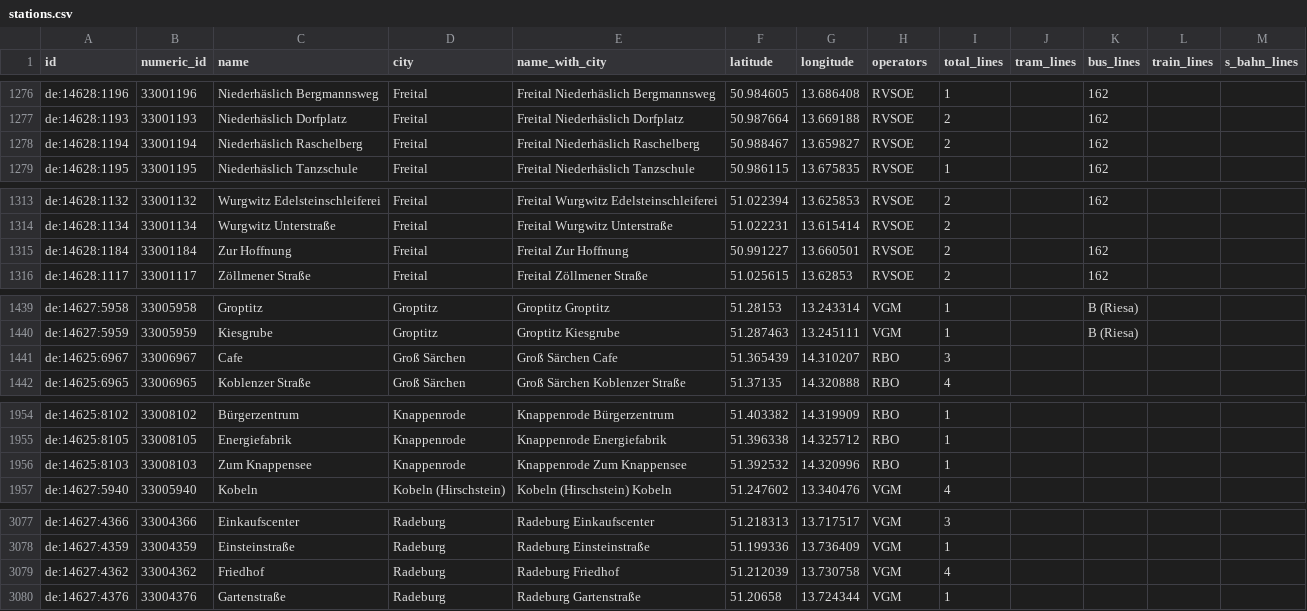
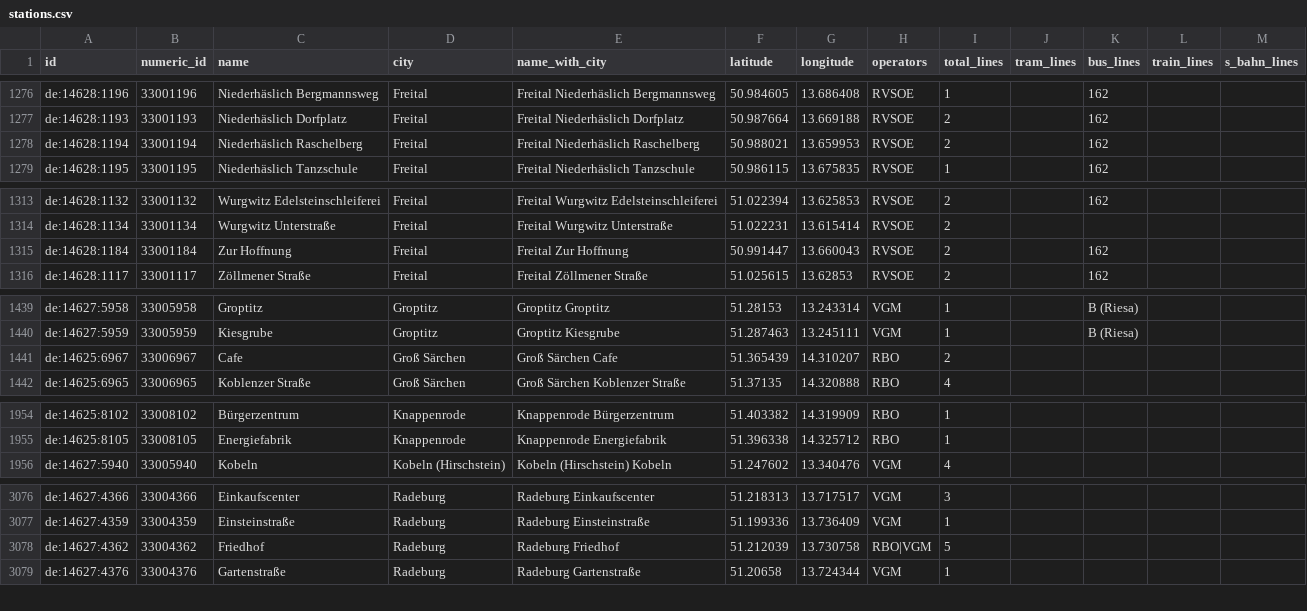
Before and after one commit to kiliankoe/vvo, a CSV file: data/stations.csv, drawn as a sheet; only a part is shown, gaps mark what is left out.

```diff
--- a/data/stations.csv
+++ b/data/stations.csv
@@ -1277,3 +1277,3 @@ de:14628:1196,33001196,Niederhäslich Bergmannsweg,Freital,Freital Niederhäslic
 de:14628:1193,33001193,Niederhäslich Dorfplatz,Freital,Freital Niederhäslich Dorfplatz,50.987664,13.669188,RVSOE,2,,162,,
-de:14628:1194,33001194,Niederhäslich Raschelberg,Freital,Freital Niederhäslich Raschelberg,50.988467,13.659827,RVSOE,2,,162,,
+de:14628:1194,33001194,Niederhäslich Raschelberg,Freital,Freital Niederhäslich Raschelberg,50.988021,13.659953,RVSOE,2,,162,,
 de:14628:1195,33001195,Niederhäslich Tanzschule,Freital,Freital Niederhäslich Tanzschule,50.986115,13.675835,RVSOE,1,,162,,
@@ -1314,3 +1314,3 @@ de:14628:1132,33001132,Wurgwitz Edelsteinschleiferei,Freital,Freital Wurgwitz Ed
 de:14628:1134,33001134,Wurgwitz Unterstraße,Freital,Freital Wurgwitz Unterstraße,51.022231,13.615414,RVSOE,2,,,,
-de:14628:1184,33001184,Zur Hoffnung,Freital,Freital Zur Hoffnung,50.991227,13.660501,RVSOE,2,,162,,
+de:14628:1184,33001184,Zur Hoffnung,Freital,Freital Zur Hoffnung,50.991447,13.660043,RVSOE,2,,162,,
 de:14628:1117,33001117,Zöllmener Straße,Freital,Freital Zöllmener Straße,51.025615,13.62853,RVSOE,2,,162,,
@@ -1440,3 +1440,3 @@ de:14627:5958,33005958,Groptitz,Groptitz,Groptitz Groptitz,51.28153,13.243314,VG
 de:14627:5959,33005959,Kiesgrube,Groptitz,Groptitz Kiesgrube,51.287463,13.245111,VGM,1,,B (Riesa),,
-de:14625:6967,33006967,Cafe,Groß Särchen,Groß Särchen Cafe,51.365439,14.310207,RBO,3,,,,
+de:14625:6967,33006967,Cafe,Groß Särchen,Groß Särchen Cafe,51.365439,14.310207,RBO,2,,,,
 de:14625:6965,33006965,Koblenzer Straße,Groß Särchen,Groß Särchen Koblenzer Straße,51.37135,14.320888,RBO,4,,,,
@@ -1955,3 +1955,2 @@ de:14625:8102,33008102,Bürgerzentrum,Knappenrode,Knappenrode Bürgerzentrum,51.
 de:14625:8105,33008105,Energiefabrik,Knappenrode,Knappenrode Energiefabrik,51.396338,14.325712,RBO,1,,,,
-de:14625:8103,33008103,Zum Knappensee,Knappenrode,Knappenrode Zum Knappensee,51.392532,14.320996,RBO,1,,,,
 de:14627:5940,33005940,Kobeln,Kobeln (Hirschstein),Kobeln (Hirschstein) Kobeln,51.247602,13.340476,VGM,4,,,,
@@ -3078,3 +3077,3 @@ de:14627:4366,33004366,Einkaufscenter,Radeburg,Radeburg Einkaufscenter,51.218313
 de:14627:4359,33004359,Einsteinstraße,Radeburg,Radeburg Einsteinstraße,51.199336,13.736409,VGM,1,,,,
-de:14627:4362,33004362,Friedhof,Radeburg,Radeburg Friedhof,51.212039,13.730758,VGM,4,,,,
+de:14627:4362,33004362,Friedhof,Radeburg,Radeburg Friedhof,51.212039,13.730758,RBO|VGM,5,,,,
 de:14627:4376,33004376,Gartenstraße,Radeburg,Radeburg Gartenstraße,51.20658,13.724344,VGM,1,,,,
```
Also changed, not shown: 3 other files.
